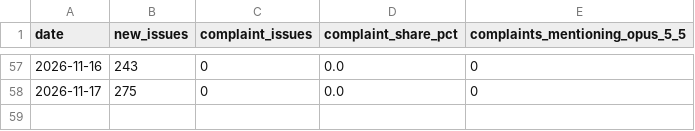
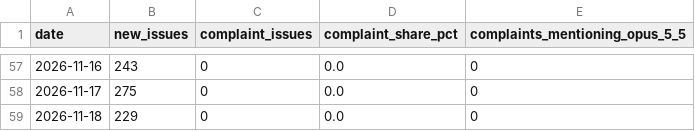
Before and after one commit to unfocusedbunny/claudelit, a CSV file: data/github/daily.csv, drawn as a sheet; only a part is shown, gaps mark what is left out; the diff names each change by its address in the sheet, - before the commit and + after, or states it on an @@ line.

```diff
--- a/data/github/daily.csv
+++ b/data/github/daily.csv
+row 59: 2026-11-18 | 229 | 0 | 0.0 | 0
```
Also changed, not shown: data/livenerf/daily.csv.
